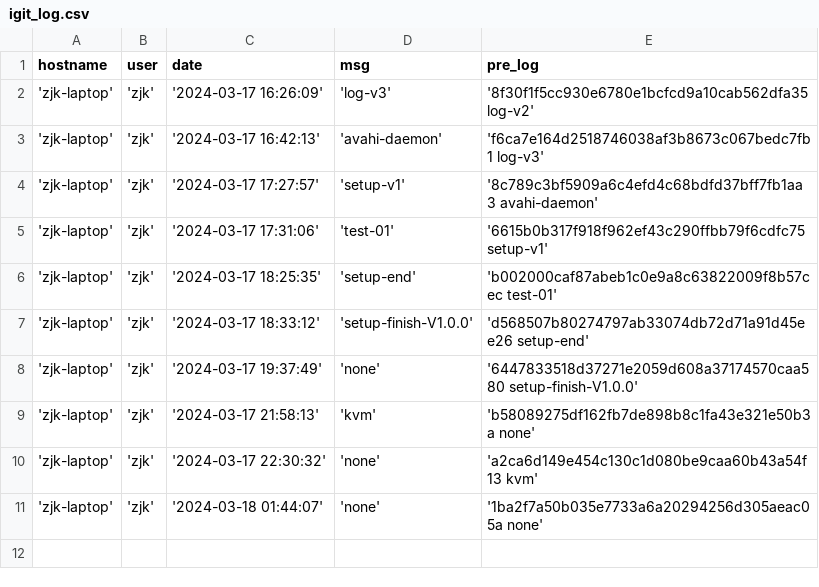
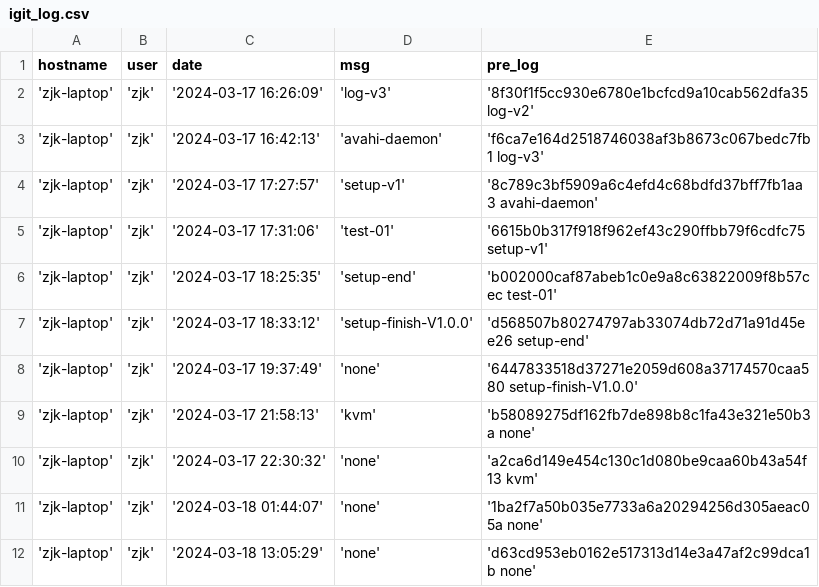
Before and after one commit to creatern/NoteBook, a CSV file: ilog/igit_log.csv, drawn as a sheet.

```diff
--- a/ilog/igit_log.csv
+++ b/ilog/igit_log.csv
@@ -11 +11,2 @@ hostname,user,date,msg,pre_log
 'zjk-laptop','zjk','2024-03-18 01:44:07','none','1ba2f7a50b035e7733a6a20294256d305aeac05a none'
+'zjk-laptop','zjk','2024-03-18 13:05:29','none','d63cd953eb0162e517313d14e3a47af2c99dca1b none'
```
Also changed, not shown: ilog/igit_log_local.csv, 3 other files.
